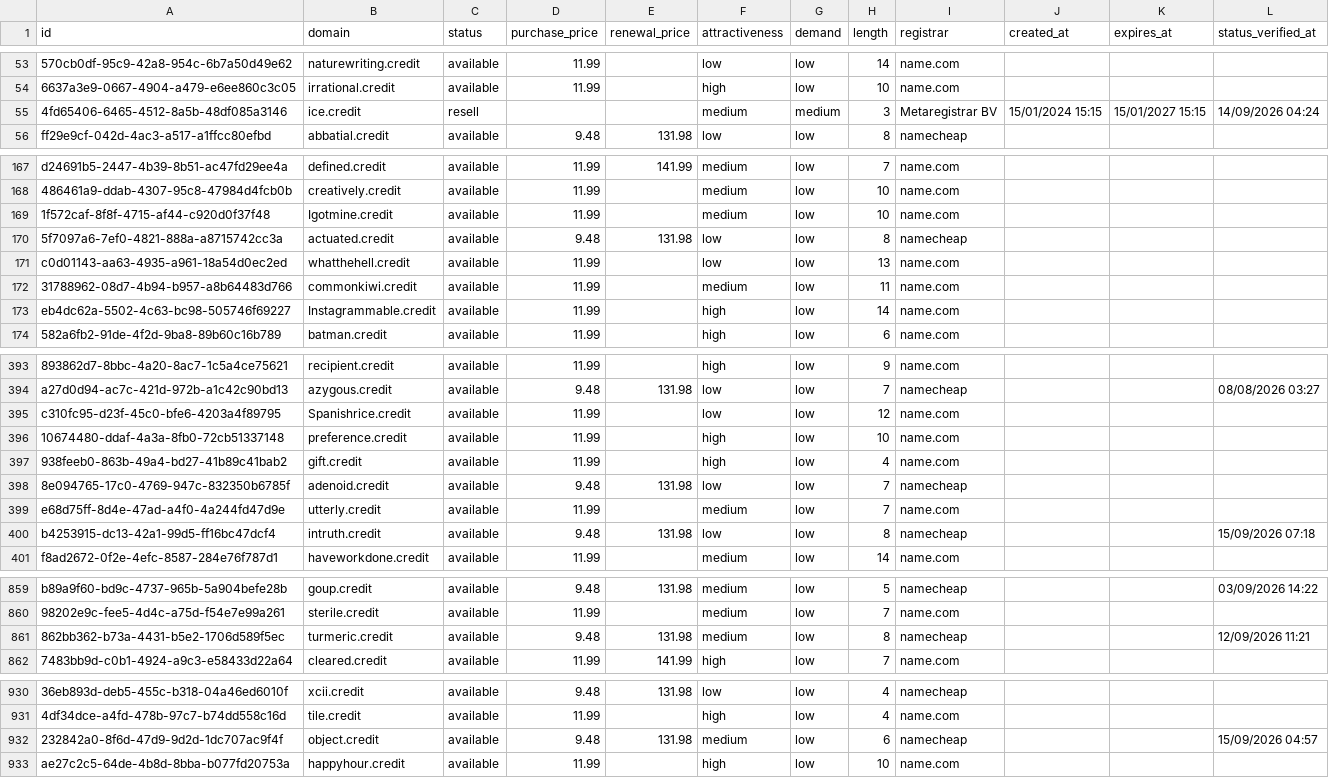
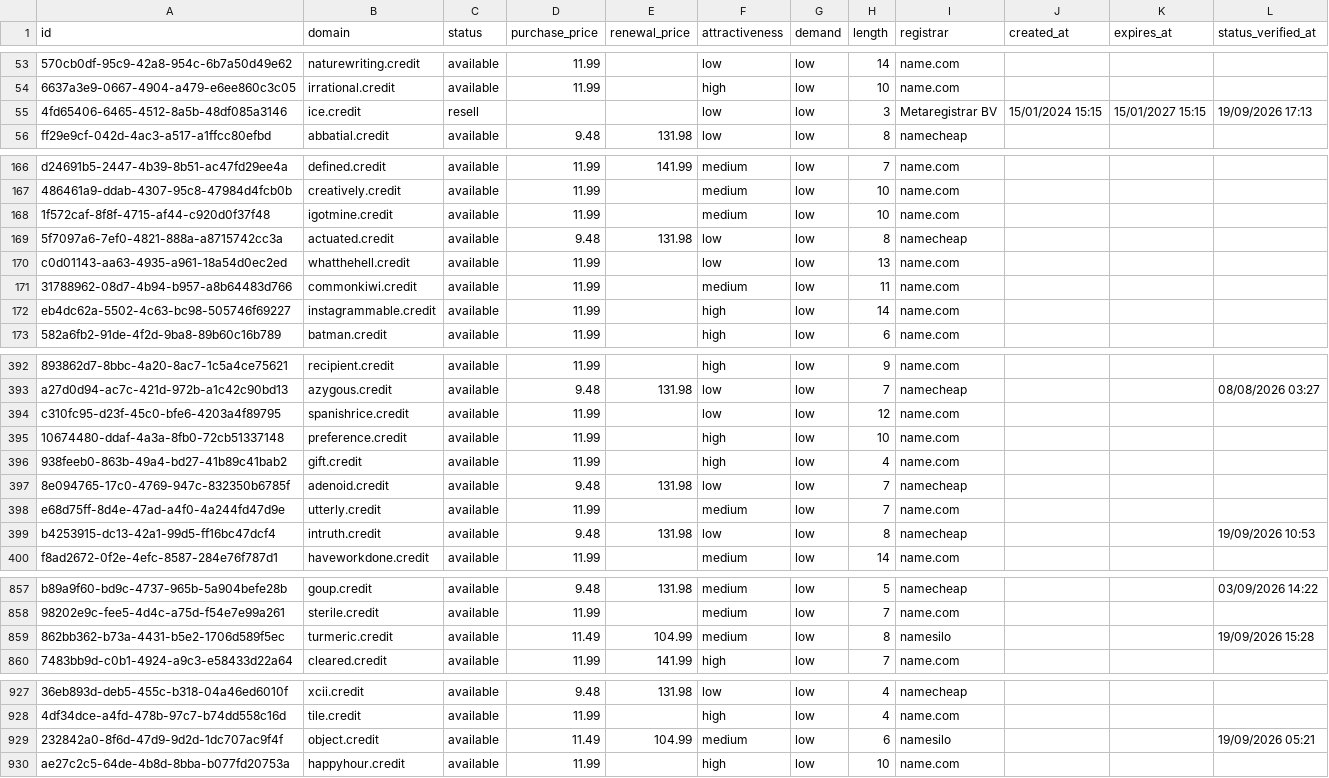
Before and after one commit to UniqueDomains/credit-oneword-domains, a CSV file: credit.csv, drawn as a sheet; only a part is shown, gaps mark what is left out; addresses are those after the commit; the diff covers the shown part only; the diff names each change by its address in the sheet, - before the commit and + after, or states it on an @@ line.

Commit message:
Domains update

```diff
--- a/credit.csv
+++ b/credit.csv
-F55 (attractiveness): medium
+F55 (attractiveness): low
-G55 (demand): medium
+G55 (demand): low
-L55 (status_verified_at): 14/09/2026 04:24
+L55 (status_verified_at): 19/09/2026 17:13
-B168 (domain): Igotmine.credit
+B168 (domain): igotmine.credit
-B172 (domain): Instagrammable.credit
+B172 (domain): instagrammable.credit
-B394 (domain): Spanishrice.credit
+B394 (domain): spanishrice.credit
-L399 (status_verified_at): 15/09/2026 07:18
+L399 (status_verified_at): 19/09/2026 10:53
-D859 (purchase_price): 9.48
+D859 (purchase_price): 11.49
-E859 (renewal_price): 131.98
+E859 (renewal_price): 104.99
-I859 (registrar): namecheap
+I859 (registrar): namesilo
-L859 (status_verified_at): 12/09/2026 11:21
+L859 (status_verified_at): 19/09/2026 15:28
-D929 (purchase_price): 9.48
+D929 (purchase_price): 11.49
-E929 (renewal_price): 131.98
+E929 (renewal_price): 104.99
-I929 (registrar): namecheap
+I929 (registrar): namesilo
-L929 (status_verified_at): 15/09/2026 04:57
+L929 (status_verified_at): 19/09/2026 05:21
```
Also changed, not shown: 4 added rows, 4 removed rows and 54 edited cells elsewhere in this file, 4 other files.
